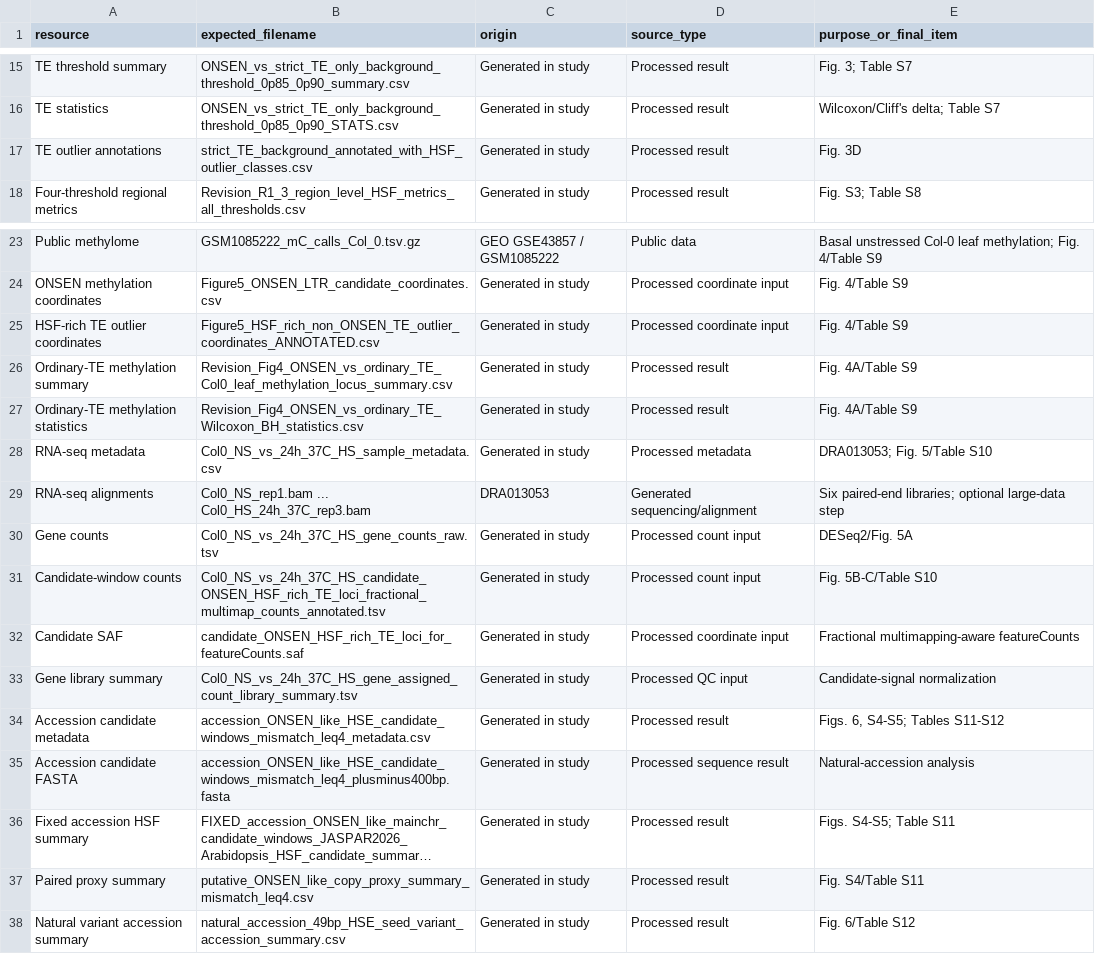
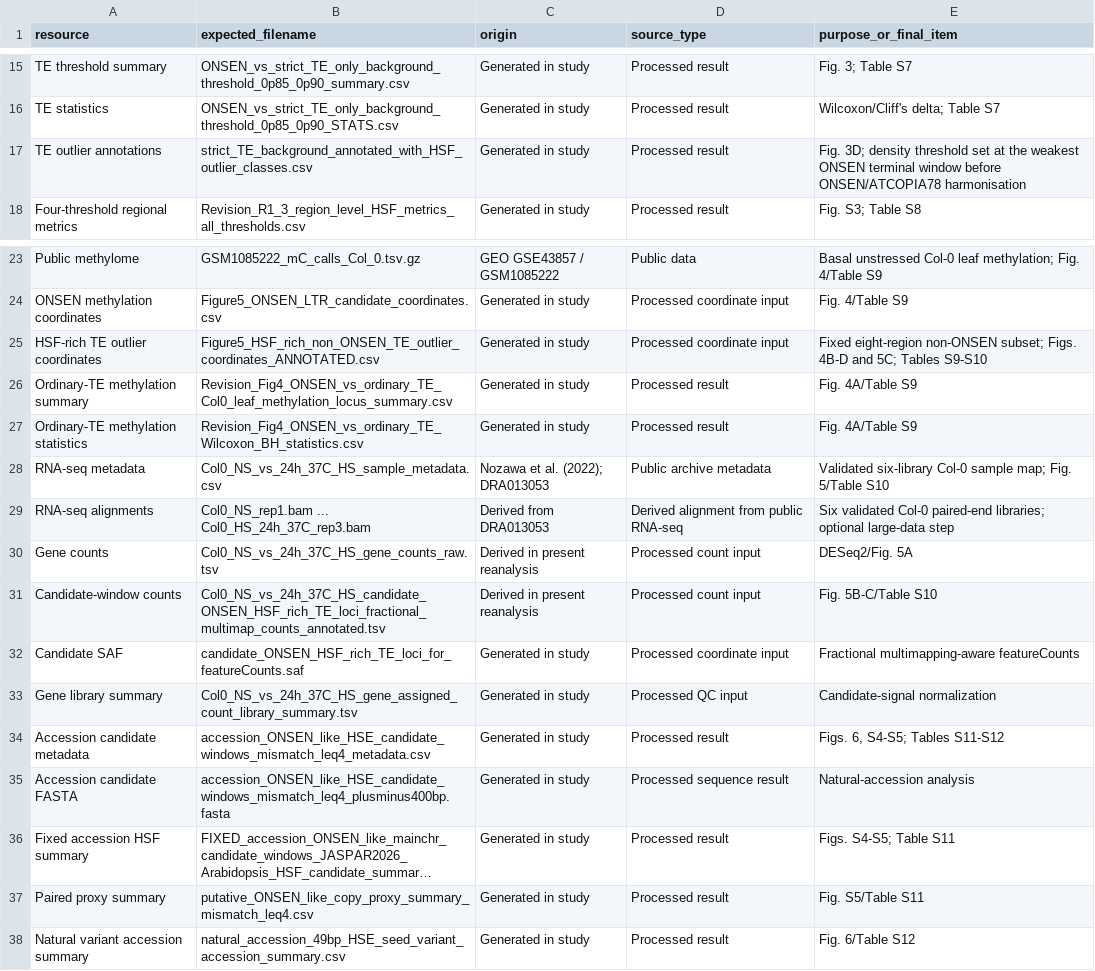
Before and after one commit to BaibhavBarbaruah/ONSEN-HSE, a TSV file: INPUT_PROVENANCE.tsv, drawn as a sheet; only a part is shown, gaps mark what is left out; long unchanged cells end in …; the diff names each change by its address in the sheet, - before the commit and + after, or states it on an @@ line.

Commit message:
Correct provenance for RNA-seq, outliers, and Fig S5

```diff
--- a/INPUT_PROVENANCE.tsv
+++ b/INPUT_PROVENANCE.tsv
-E17 (purpose_or_final_item): Fig. 3D
+E17 (purpose_or_final_item): Fig. 3D; density threshold set at the weakest ONSEN terminal window before ONSEN/ATCOPIA78 harmonisation
-E25 (purpose_or_final_item): Fig. 4/Table S9
+E25 (purpose_or_final_item): Fixed eight-region non-ONSEN subset; Figs. 4B-D and 5C; Tables S9-S10
-C28 (origin): Generated in study
+C28 (origin): Nozawa et al. (2022); DRA013053
-D28 (source_type): Processed metadata
+D28 (source_type): Public archive metadata
-E28 (purpose_or_final_item): DRA013053; Fig. 5/Table S10
+E28 (purpose_or_final_item): Validated six-library Col-0 sample map; Fig. 5/Table S10
-C29 (origin): DRA013053
+C29 (origin): Derived from DRA013053
-D29 (source_type): Generated sequencing/alignment
+D29 (source_type): Derived alignment from public RNA-seq
-E29 (purpose_or_final_item): Six paired-end libraries;…
+E29 (purpose_or_final_item): Six validated Col-0 paired-end libraries;…
-C30:C31 (origin): Generated in study
+C30:C31 (origin): Derived in present reanalysis
-E37 (purpose_or_final_item): Fig. S4/Table S11
+E37 (purpose_or_final_item): Fig. S5/Table S11
```
